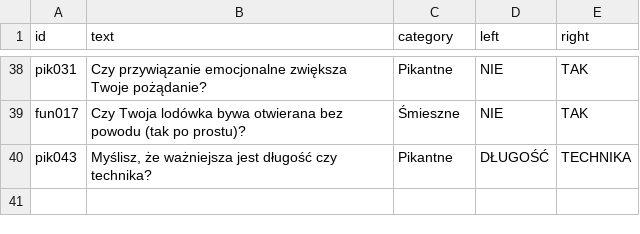
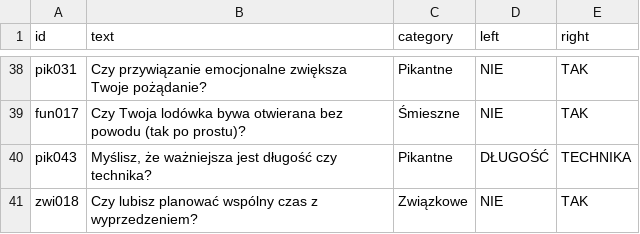
Before and after one commit to DawidS25/Spectrum, a CSV file: questions/questions_changed.csv, drawn as a sheet; only a part is shown, gaps mark what is left out.

Commit message:
Zmieniono pytanie zwi018

```diff
--- a/questions/questions_changed.csv
+++ b/questions/questions_changed.csv
@@ -40 +40,2 @@ fun017;Czy Twoja lodówka bywa otwierana bez powodu (tak po prostu)?;Śmieszne;N
 pik043;Myślisz, że ważniejsza jest długość czy technika?;Pikantne;DŁUGOŚĆ;TECHNIKA
+zwi018;Czy lubisz planować wspólny czas z wyprzedzeniem?;Związkowe;NIE;TAK
```
